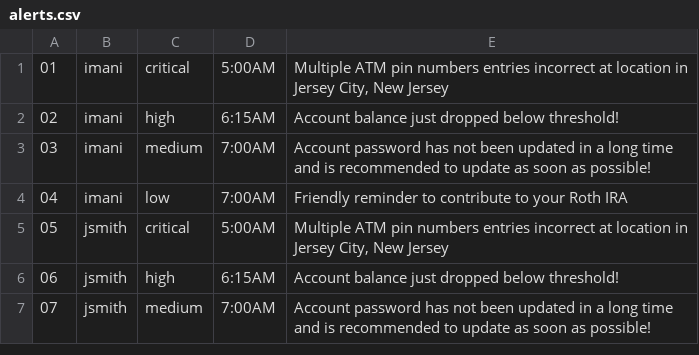
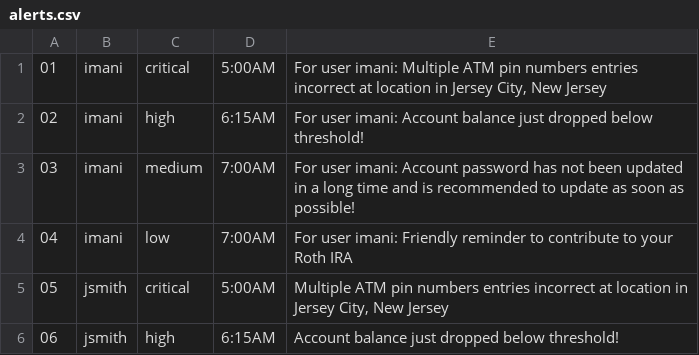
Before and after one commit to ggreen/alert-streaming-showcase, a CSV file: applications/alert-source/src/main/resources/csv/alerts.csv, drawn as a sheet; only a part is shown; the shorter side is filled out with more unchanged rows.

Commit message:
adding account name in event

```diff
--- a/applications/alert-source/src/main/resources/csv/alerts.csv
+++ b/applications/alert-source/src/main/resources/csv/alerts.csv
@@ -1,5 +1,5 @@
-"01", "imani", "critical", "5:00AM",  "Multiple ATM pin numbers entries incorrect at location in Jersey City, New Jersey"
- "02", "imani", "high", "6:15AM",  "Account balance just dropped below threshold!"
- "03", "imani", "medium", "7:00AM",  "Account password has not been updated in a long time and is recommended to update as soon as possible!"
- "04", "imani", "low", "7:00AM",  "Friendly reminder to contribute to your Roth IRA"
+"01", "imani", "critical", "5:00AM",  "For user imani: Multiple ATM pin numbers entries incorrect at location in Jersey City, New Jersey"
+ "02", "imani", "high", "6:15AM",  "For user imani: Account balance just dropped below threshold!"
+ "03", "imani", "medium", "7:00AM",  "For user imani: Account password has not been updated in a long time and is recommended to update as soon as possible!"
+ "04", "imani", "low", "7:00AM",  "For user imani: Friendly reminder to contribute to your Roth IRA"
  "05", "jsmith", "critical", "5:00AM",  "Multiple ATM pin numbers entries incorrect at location in Jersey City, New Jersey"
```
Also changed, not shown: 6 other files.
